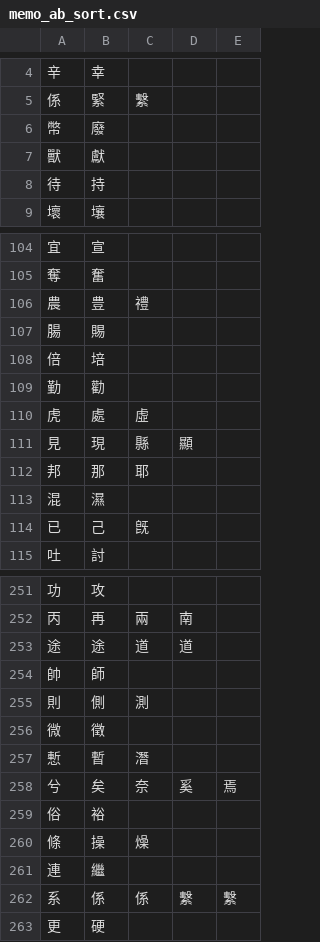
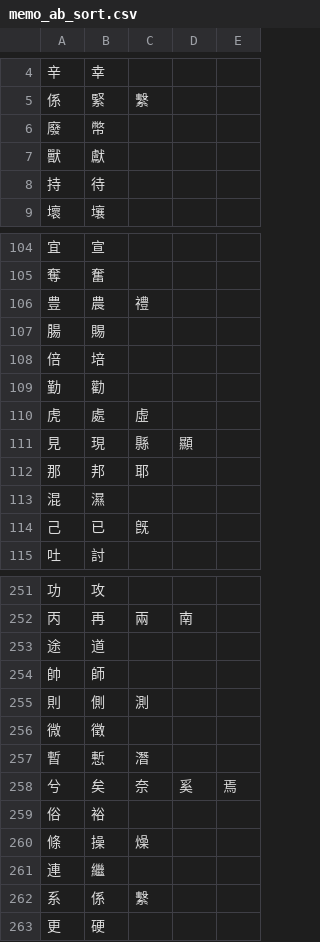
Before and after one commit to jenny-jione/hanja-project, a CSV file: memo_ab_sort.csv, drawn as a sheet; only a part is shown, gaps mark what is left out; the diff covers the shown part only.

```diff
--- a/memo_ab_sort.csv
+++ b/memo_ab_sort.csv
@@ -5,5 +5,5 @@
 係,緊,繫
-幣,廢
+廢,幣
 獸,獻
-待,持
+持,待
 壞,壤
@@ -105,3 +105,3 @@
 奪,奮
-農,豊,禮
+豊,農,禮
 腸,賜
@@ -111,5 +111,5 @@
 見,現,縣,顯
-邦,那,耶
+那,邦,耶
 混,濕
-已,己,旣
+己,已,旣
 吐,討
@@ -252,3 +252,3 @@
 丙,再,兩,南
-途,途,道,道
+途,道
 帥,師
@@ -256,3 +256,3 @@
 微,徵
-慙,暫,潛
+暫,慙,潛
 兮,矣,奈,奚,焉
@@ -261,3 +261,3 @@
 連,繼
-系,係,係,繫,繫
+系,係,繫
 更,硬
```
Also changed, not shown: 28 added rows, 14 removed rows, 2 moved rows and 17 edited cells elsewhere in this file, 1 other file.
